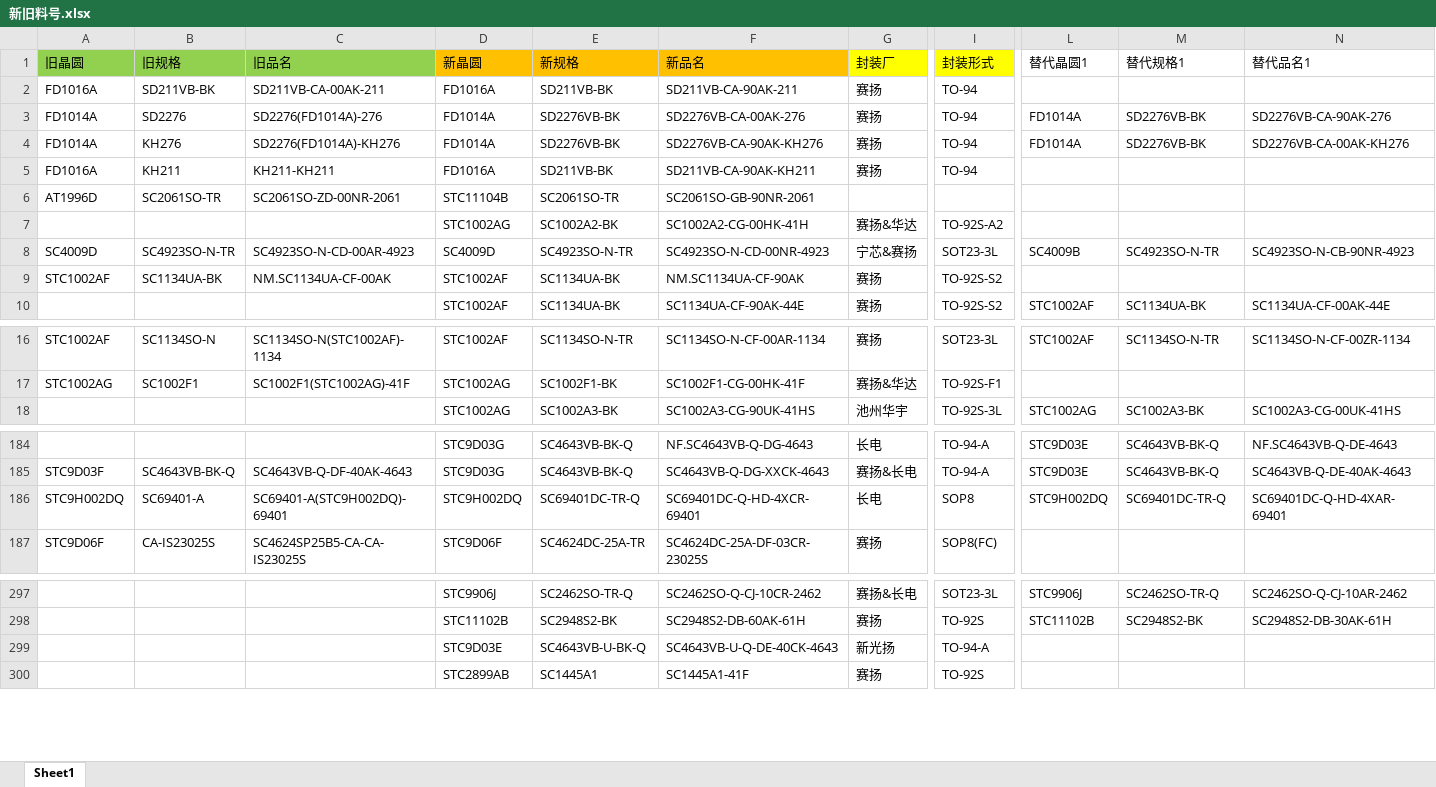
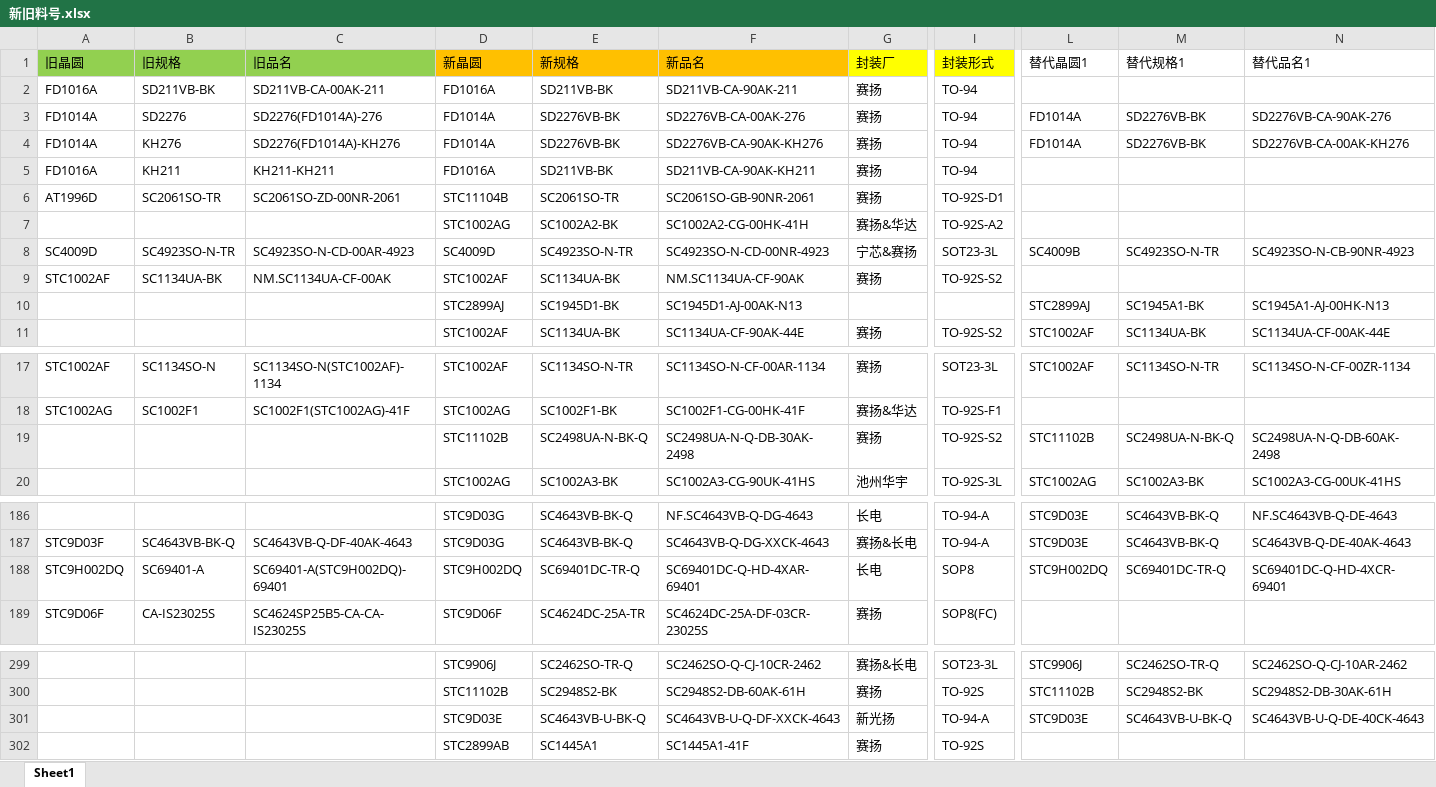
Before and after one commit to TTTriste06/Auto-Replace, an Excel workbook: 新旧料号.xlsx, sheet Sheet1, drawn as a sheet; only a part is shown, gaps mark what is left out; values as stored, in another font and other column widths than the file's, no borders; conditional formats not drawn; addresses are those after the commit; rows hold the shown columns only; the diff names each change by its address in the sheet, - before the commit and + after, or states it on an @@ line.

Commit message:
upload 新旧料号.xlsx

```diff
--- a/新旧料号.xlsx (sheet Sheet1)
+++ b/新旧料号.xlsx (sheet Sheet1)
-G6 (封装厂): (empty)
+G6 (封装厂): 赛扬
-I6 (封装形式): (empty)
+I6 (封装形式): TO-92S-D1
+row 10:  |  |  | STC2899AJ | SC1945D1-BK | SC1945D1-AJ-00AK-N13 |  |  | STC2899AJ | SC1945A1-BK | SC1945A1-AJ-00HK-N13
+row 19:  |  |  | STC11102B | SC2498UA-N-BK-Q | SC2498UA-N-Q-DB-30AK-2498 | 赛扬 | TO-92S-S2 | STC11102B | SC2498UA-N-BK-Q | SC2498UA-N-Q-DB-60AK-2498
-F188 (新品名): SC69401DC-Q-HD-4XCR-69401
+F188 (新品名): SC69401DC-Q-HD-4XAR-69401
-N188 (替代品名1): SC69401DC-Q-HD-4XAR-69401
+N188 (替代品名1): SC69401DC-Q-HD-4XCR-69401
-F301 (新品名): SC4643VB-U-Q-DE-40CK-4643
+F301 (新品名): SC4643VB-U-Q-DF-XXCK-4643
-L301 (替代晶圆1): (empty)
+L301 (替代晶圆1): STC9D03E
-M301 (替代规格1): (empty)
+M301 (替代规格1): SC4643VB-U-BK-Q
-N301 (替代品名1): (empty)
+N301 (替代品名1): SC4643VB-U-Q-DE-40CK-4643
```
